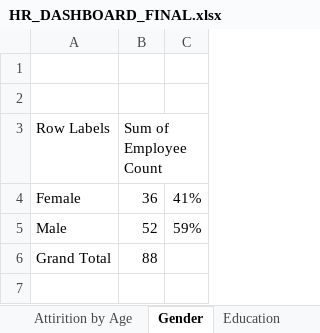
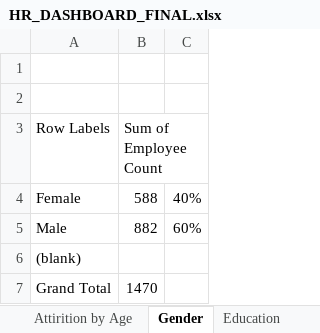
Before and after one commit to ShivamMavlankar/EXCEL_PROJECCT, an Excel workbook: HR_DATA_PROJECT/HR_DASHBOARD_FINAL.xlsx, sheet Gender, drawn as a sheet; values as stored, in another font and other column widths than the file's, no borders; charts and pictures not drawn; addresses are those after the commit; the diff names each change by its address in the sheet, - before the commit and + after, or states it on an @@ line.

```diff
--- a/HR_DATA_PROJECT/HR_DASHBOARD_FINAL.xlsx (sheet Gender)
+++ b/HR_DATA_PROJECT/HR_DASHBOARD_FINAL.xlsx (sheet Gender)
-B4 (Sum of Employee Count): 36
+B4 (Sum of Employee Count): 588
-C4: 41%
+C4: 40%
-B5 (Sum of Employee Count): 52
+B5 (Sum of Employee Count): 882
-C5: 59%
+C5: 60%
+row 6: (blank)
-B7 (Sum of Employee Count): 88
+B7 (Sum of Employee Count): 1470
```
Also changed, not shown: sheet attrition by M_status, sheet Attirition by Age, sheet Education, charts or pictures.
